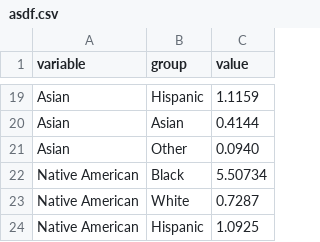
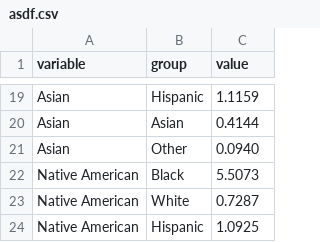
Before and after one commit to LYuan22/teststuff, a CSV file: data/asdf.csv, drawn as a sheet; only a part is shown, gaps mark what is left out.

Commit message:
fixing numbers

```diff
--- a/data/asdf.csv
+++ b/data/asdf.csv
@@ -21,3 +21,3 @@ Asian,Asian,0.4144
 Asian,Other,0.0940
-Native American,Black,5.50734
+Native American,Black,5.5073
 Native American,White,0.7287
```
